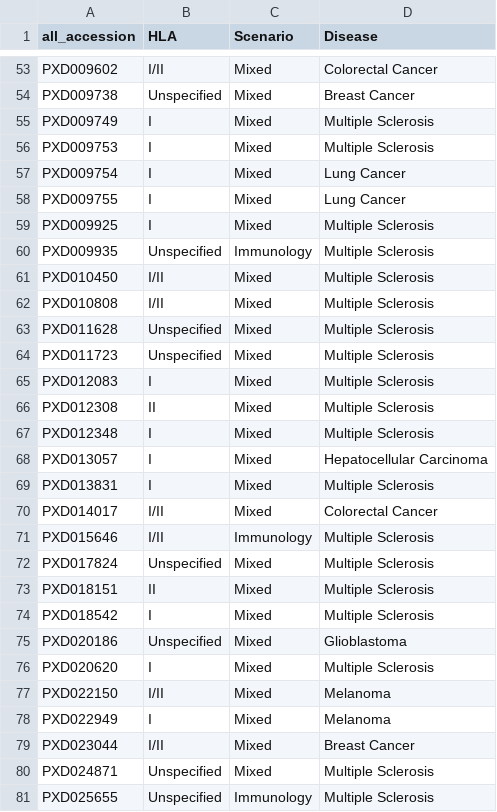
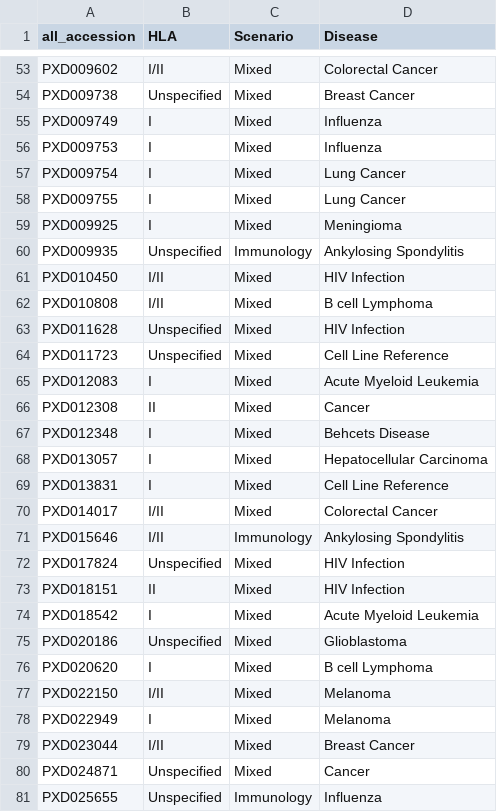
Before and after one commit to youngfly93/ProteomeXchange, a TSV file: dataset_annotation_fixed.tsv, drawn as a sheet; only a part is shown, gaps mark what is left out; the diff covers the shown part only.

```diff
--- a/dataset_annotation_fixed.tsv
+++ b/dataset_annotation_fixed.tsv
@@ -54,24 +54,24 @@ PXD009602	I/II	Mixed	Colorectal Cancer
 PXD009738	Unspecified	Mixed	Breast Cancer
-PXD009749	I	Mixed	Multiple Sclerosis
-PXD009753	I	Mixed	Multiple Sclerosis
+PXD009749	I	Mixed	Influenza
+PXD009753	I	Mixed	Influenza
 PXD009754	I	Mixed	Lung Cancer
 PXD009755	I	Mixed	Lung Cancer
-PXD009925	I	Mixed	Multiple Sclerosis
-PXD009935	Unspecified	Immunology	Multiple Sclerosis
-PXD010450	I/II	Mixed	Multiple Sclerosis
-PXD010808	I/II	Mixed	Multiple Sclerosis
-PXD011628	Unspecified	Mixed	Multiple Sclerosis
-PXD011723	Unspecified	Mixed	Multiple Sclerosis
-PXD012083	I	Mixed	Multiple Sclerosis
-PXD012308	II	Mixed	Multiple Sclerosis
-PXD012348	I	Mixed	Multiple Sclerosis
+PXD009925	I	Mixed	Meningioma
+PXD009935	Unspecified	Immunology	Ankylosing Spondylitis
+PXD010450	I/II	Mixed	HIV Infection
+PXD010808	I/II	Mixed	B cell Lymphoma
+PXD011628	Unspecified	Mixed	HIV Infection
+PXD011723	Unspecified	Mixed	Cell Line Reference
+PXD012083	I	Mixed	Acute Myeloid Leukemia
+PXD012308	II	Mixed	Cancer
+PXD012348	I	Mixed	Behcets Disease
 PXD013057	I	Mixed	Hepatocellular Carcinoma
-PXD013831	I	Mixed	Multiple Sclerosis
+PXD013831	I	Mixed	Cell Line Reference
 PXD014017	I/II	Mixed	Colorectal Cancer
-PXD015646	I/II	Immunology	Multiple Sclerosis
-PXD017824	Unspecified	Mixed	Multiple Sclerosis
-PXD018151	II	Mixed	Multiple Sclerosis
-PXD018542	I	Mixed	Multiple Sclerosis
+PXD015646	I/II	Immunology	Ankylosing Spondylitis
+PXD017824	Unspecified	Mixed	HIV Infection
+PXD018151	II	Mixed	HIV Infection
+PXD018542	I	Mixed	Acute Myeloid Leukemia
 PXD020186	Unspecified	Mixed	Glioblastoma
-PXD020620	I	Mixed	Multiple Sclerosis
+PXD020620	I	Mixed	B cell Lymphoma
 PXD022150	I/II	Mixed	Melanoma
@@ -79,3 +79,3 @@ PXD022949	I	Mixed	Melanoma
 PXD023044	I/II	Mixed	Breast Cancer
-PXD024871	Unspecified	Mixed	Multiple Sclerosis
-PXD025655	Unspecified	Immunology	Multiple Sclerosis
+PXD024871	Unspecified	Mixed	Cancer
+PXD025655	Unspecified	Immunology	Influenza
```
Also changed, not shown: 30 edited cells elsewhere in this file, needs_manual_fixed.csv, 1 other file.
